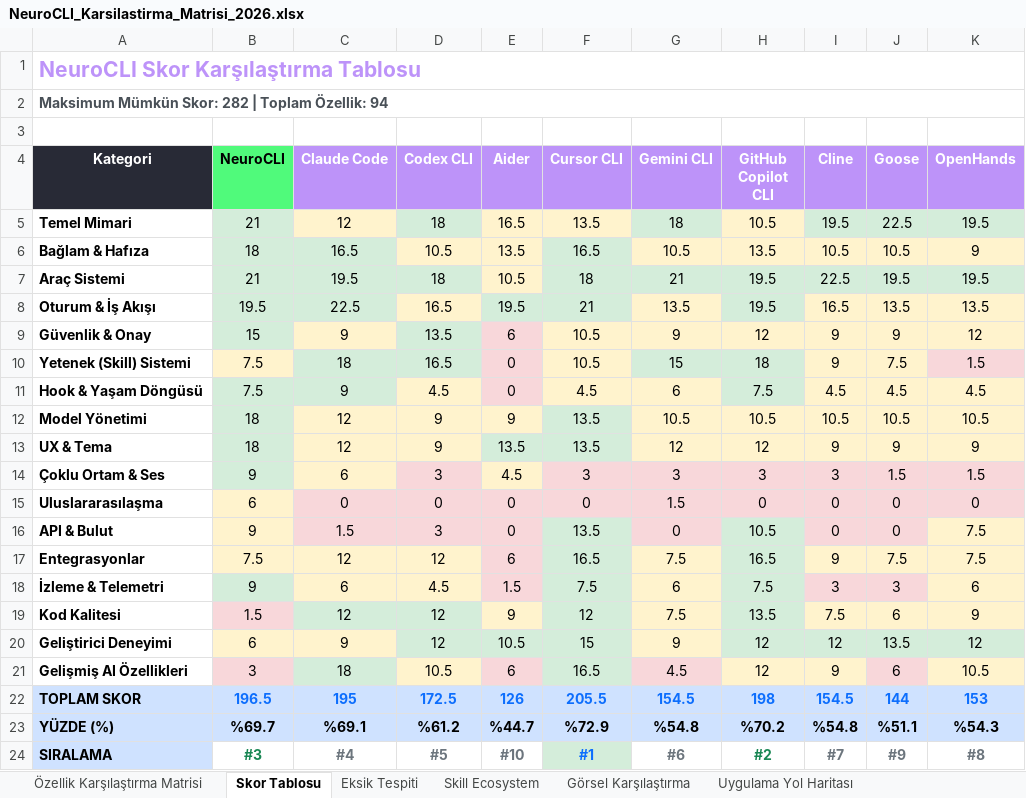
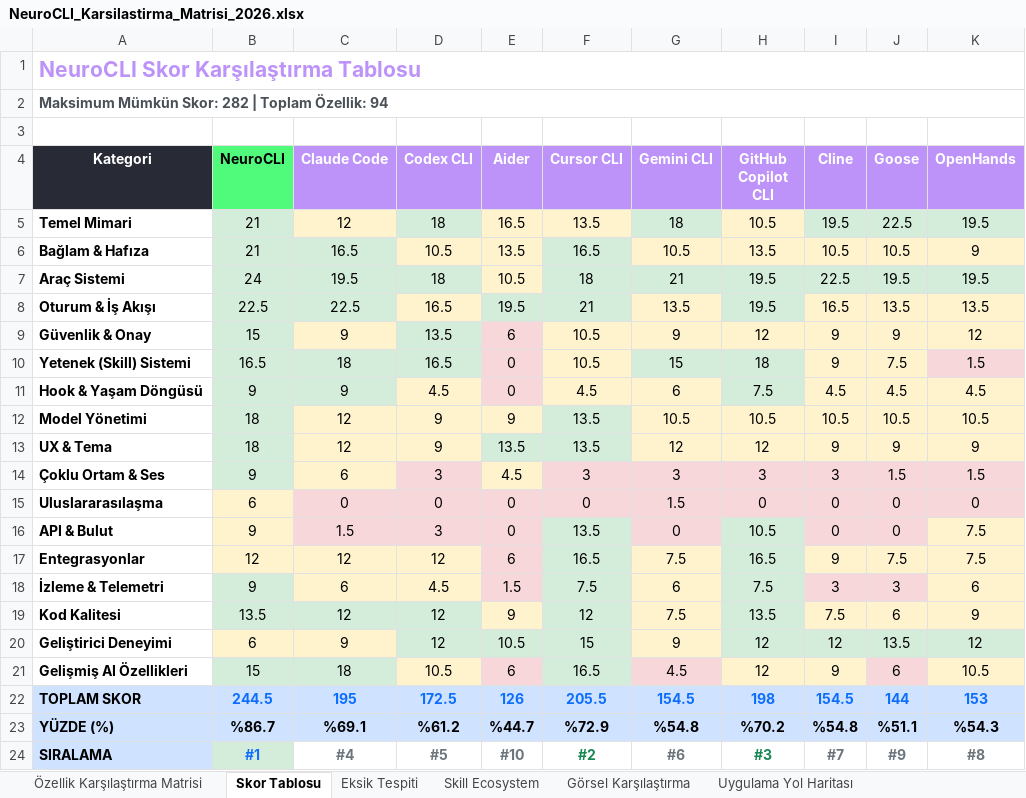
Before and after one commit to muhammedturan65/neuro-cli, an Excel workbook: download/NeuroCLI_Karsilastirma_Matrisi_2026.xlsx, sheet Skor Tablosu, drawn as a sheet; values as stored, in another font and other column widths than the file's, no borders; the diff names each change by its address in the sheet, - before the commit and + after, or states it on an @@ line.

```diff
--- a/download/NeuroCLI_Karsilastirma_Matrisi_2026.xlsx (sheet Skor Tablosu)
+++ b/download/NeuroCLI_Karsilastirma_Matrisi_2026.xlsx (sheet Skor Tablosu)
-B6 (NeuroCLI): 18
+B6 (NeuroCLI): 21
-B7 (NeuroCLI): 21
+B7 (NeuroCLI): 24
-B8 (NeuroCLI): 19.5
+B8 (NeuroCLI): 22.5
-B10 (NeuroCLI): 7.5
+B10 (NeuroCLI): 16.5
-B10 fill: #FFF3CD
+B10 fill: #D4EDDA
-B11 (NeuroCLI): 7.5
+B11 (NeuroCLI): 9
-B17 (NeuroCLI): 7.5
+B17 (NeuroCLI): 12
-B19 (NeuroCLI): 1.5
+B19 (NeuroCLI): 13.5
-B19 fill: #F8D7DA
+B19 fill: #D4EDDA
-B21 (NeuroCLI): 3
+B21 (NeuroCLI): 15
-B21 fill: #F8D7DA
+B21 fill: #D4EDDA
-B22 (NeuroCLI): 196.5
+B22 (NeuroCLI): 244.5
-B23 (NeuroCLI): %69.7
+B23 (NeuroCLI): %86.7
-B24 (NeuroCLI): #3
+B24 (NeuroCLI): #1
@@ B24 fill: none → #D4EDDA, text colour: #198754 → #0D6EFD @@
-F24 (Cursor CLI): #1
+F24 (Cursor CLI): #2
@@ F24 fill: #D4EDDA → none, text colour: #0D6EFD → #198754 @@
-H24 (GitHub Copilot CLI): #2
+H24 (GitHub Copilot CLI): #3
```
Also changed, not shown: sheet Özellik Karşılaştırma Matrisi, sheet Görsel Karşılaştırma, 1 other file.
